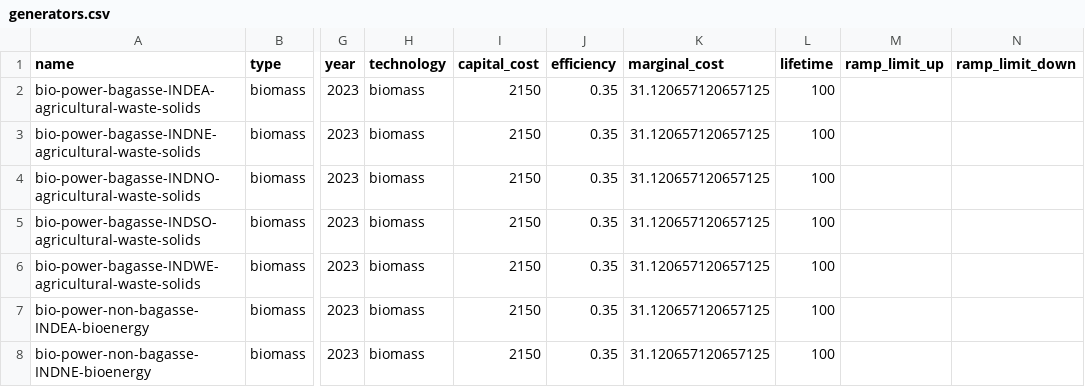
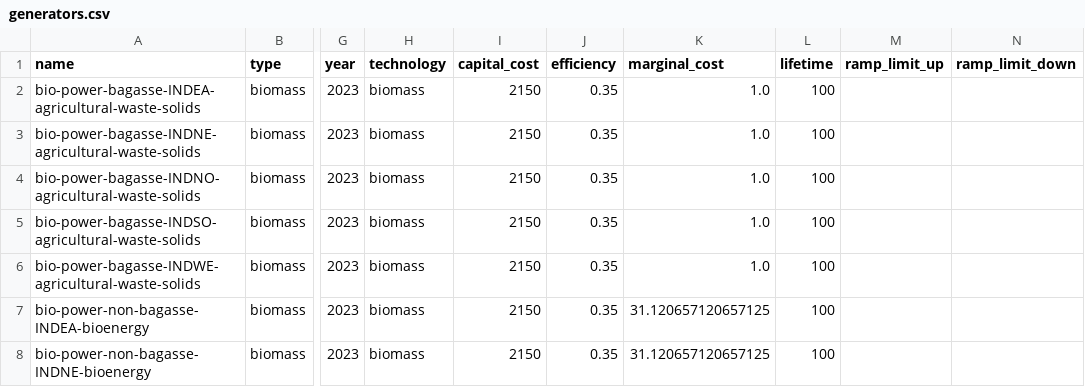
Before and after one commit to transition-zero/tza-pypsa, a CSV file: stock_models/India/generators.csv, drawn as a sheet; only a part is shown, gaps mark what is left out; the diff names each change by its address in the sheet, - before the commit and + after, or states it on an @@ line.

Commit message:
Calibrated marignal costs and capacity factors for biomass and bagasse plants.

```diff
--- a/stock_models/India/generators.csv
+++ b/stock_models/India/generators.csv
-K2:K6 (marginal_cost): 31.120657120657125
+K2:K6 (marginal_cost): 1.0
```
Also changed, not shown: 2 other files.
